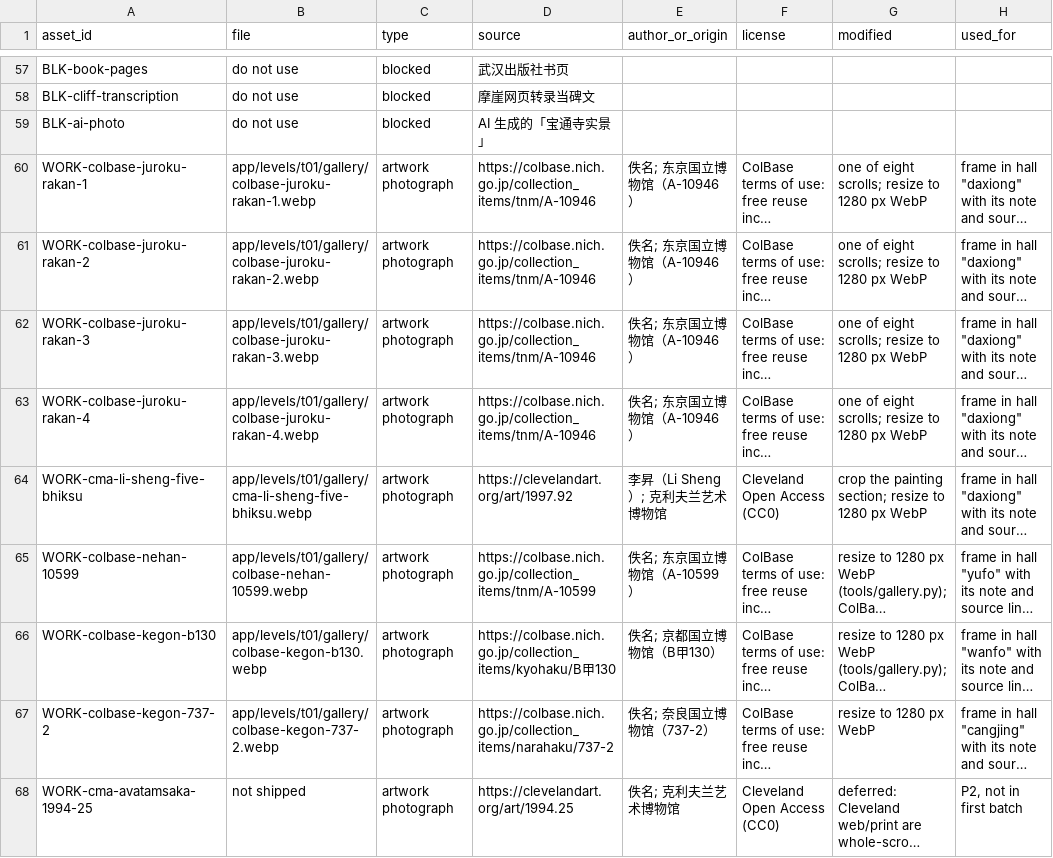
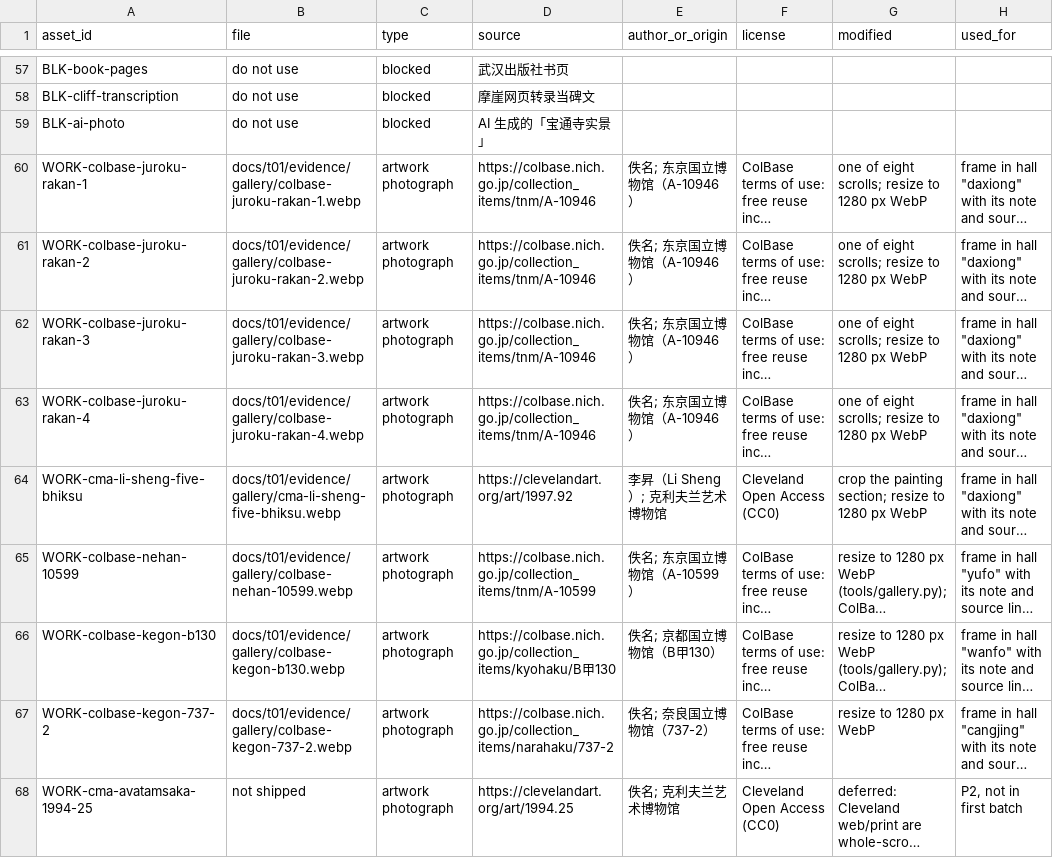
Before and after one commit to bolechen/temple-walk, a CSV file: docs/t01/asset-register.csv, drawn as a sheet; only a part is shown, gaps mark what is left out; long unchanged cells end in …; the diff covers the shown part only; the diff names each change by its address in the sheet, - before the commit and + after, or states it on an @@ line.

```diff
--- a/docs/t01/asset-register.csv
+++ b/docs/t01/asset-register.csv
-B60 (file): app/levels/t01/gallery/colbase-juroku-rakan-1.webp
+B60 (file): docs/t01/evidence/gallery/colbase-juroku-rakan-1.webp
-B61 (file): app/levels/t01/gallery/colbase-juroku-rakan-2.webp
+B61 (file): docs/t01/evidence/gallery/colbase-juroku-rakan-2.webp
-B62 (file): app/levels/t01/gallery/colbase-juroku-rakan-3.webp
+B62 (file): docs/t01/evidence/gallery/colbase-juroku-rakan-3.webp
-B63 (file): app/levels/t01/gallery/colbase-juroku-rakan-4.webp
+B63 (file): docs/t01/evidence/gallery/colbase-juroku-rakan-4.webp
-B64 (file): app/levels/t01/gallery/cma-li-sheng-five-bhiksu.webp
+B64 (file): docs/t01/evidence/gallery/cma-li-sheng-five-bhiksu.webp
-B65 (file): app/levels/t01/gallery/colbase-nehan-10599.webp
+B65 (file): docs/t01/evidence/gallery/colbase-nehan-10599.webp
-B66 (file): app/levels/t01/gallery/colbase-kegon-b130.webp
+B66 (file): docs/t01/evidence/gallery/colbase-kegon-b130.webp
-B67 (file): app/levels/t01/gallery/colbase-kegon-737-2.webp
+B67 (file): docs/t01/evidence/gallery/colbase-kegon-737-2.webp
```
Also changed, not shown: 9 edited cells elsewhere in this file, 18 other files.
